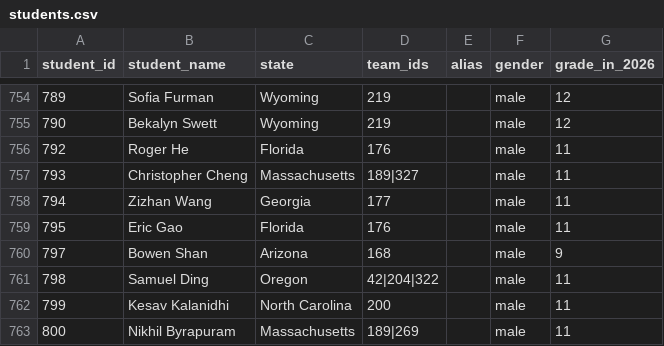
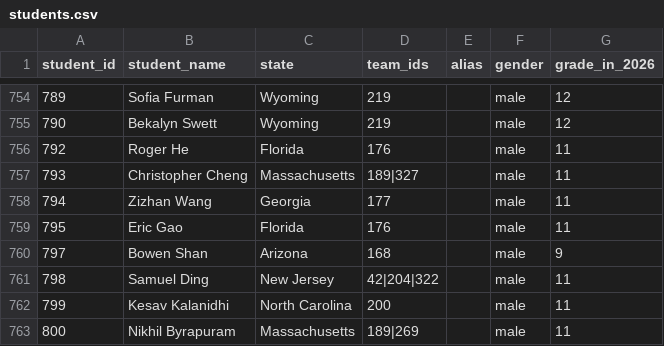
Before and after one commit to x-du/math-competition, a CSV file: database/students/students.csv, drawn as a sheet; only a part is shown, gaps mark what is left out.

Commit message:
fixing state for Samuel Ding

```diff
--- a/database/students/students.csv
+++ b/database/students/students.csv
@@ -760,3 +760,3 @@ student_id,student_name,state,team_ids,alias,gender,grade_in_2026
 797,Bowen Shan,Arizona,168,,male,9
-798,Samuel Ding,Oregon,42|204|322,,male,11
+798,Samuel Ding,New Jersey,42|204|322,,male,11
 799,Kesav Kalanidhi,North Carolina,200,,male,11
```
Also changed, not shown: 1 other file.
